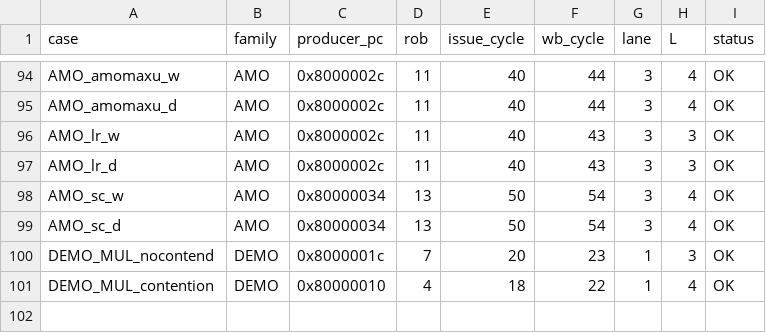
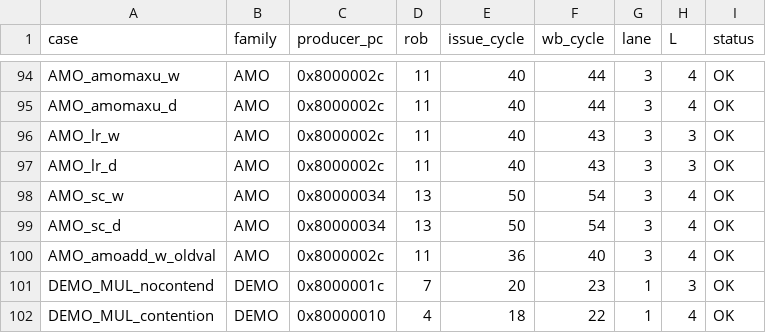
Before and after one commit to RIOSLaboratory/OpenRio, a CSV file: verification/orbe_bt_env/perf_eval/latency_bench/latency_results.csv, drawn as a sheet; only a part is shown, gaps mark what is left out; the diff names each change by its address in the sheet, - before the commit and + after, or states it on an @@ line.

Commit message:
Prove the AMO cases run through the cache AMO path
Add AMO_amoadd_w_oldval: store old=0x1234, then amoadd.w. The bypass presents
0x1234 (the old value), so the AMO really executes in the cache's dc_amo_op and
is not a no-op. L is unchanged (4). Also make REPORT 8 explicit that AMO/LR/SC
themselves are covered; only the reservation-failure / multi-core / miss-line
aspects are not.

```diff
--- a/verification/orbe_bt_env/perf_eval/latency_bench/latency_results.csv
+++ b/verification/orbe_bt_env/perf_eval/latency_bench/latency_results.csv
+row 100: AMO_amoadd_w_oldval | AMO | 0x8000002c | 11 | 36 | 40 | 3 | 4 | OK
```
Also changed, not shown: verification/orbe_bt_env/perf_eval/latency_bench/family_summary.csv, verification/orbe_bt_env/perf_eval/latency_bench/toolchain.csv, 2 other files.
